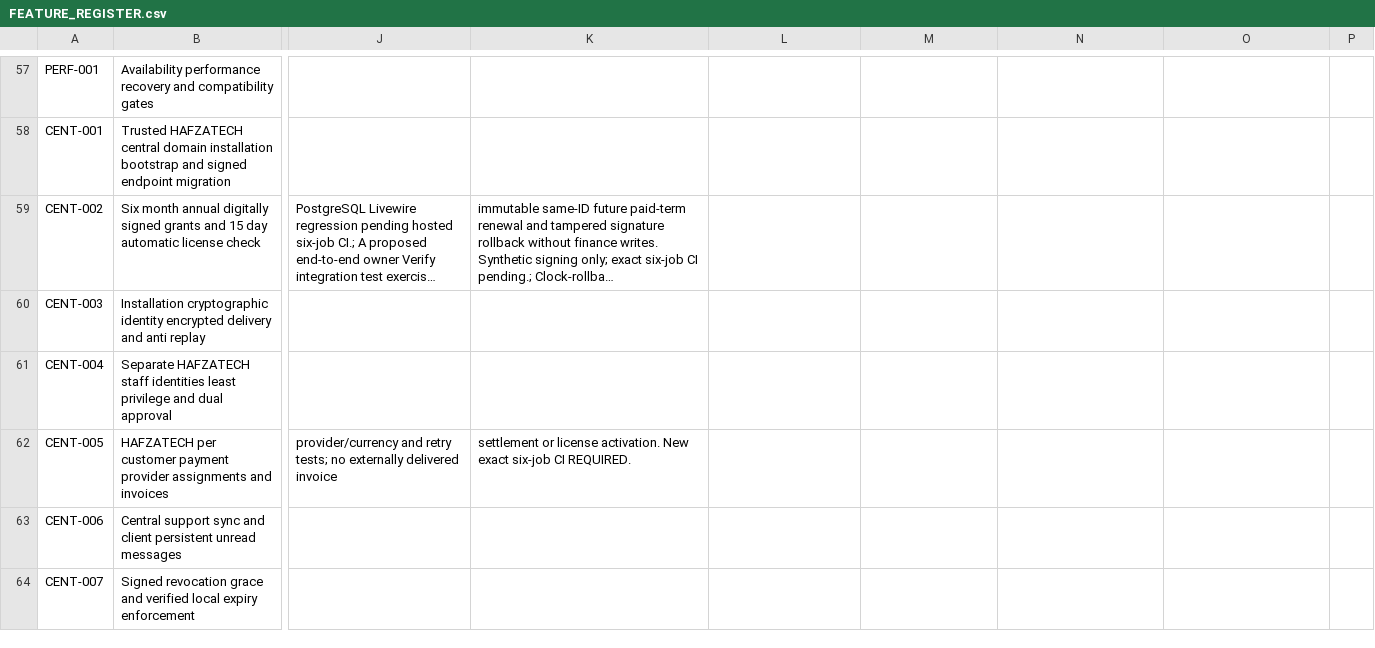
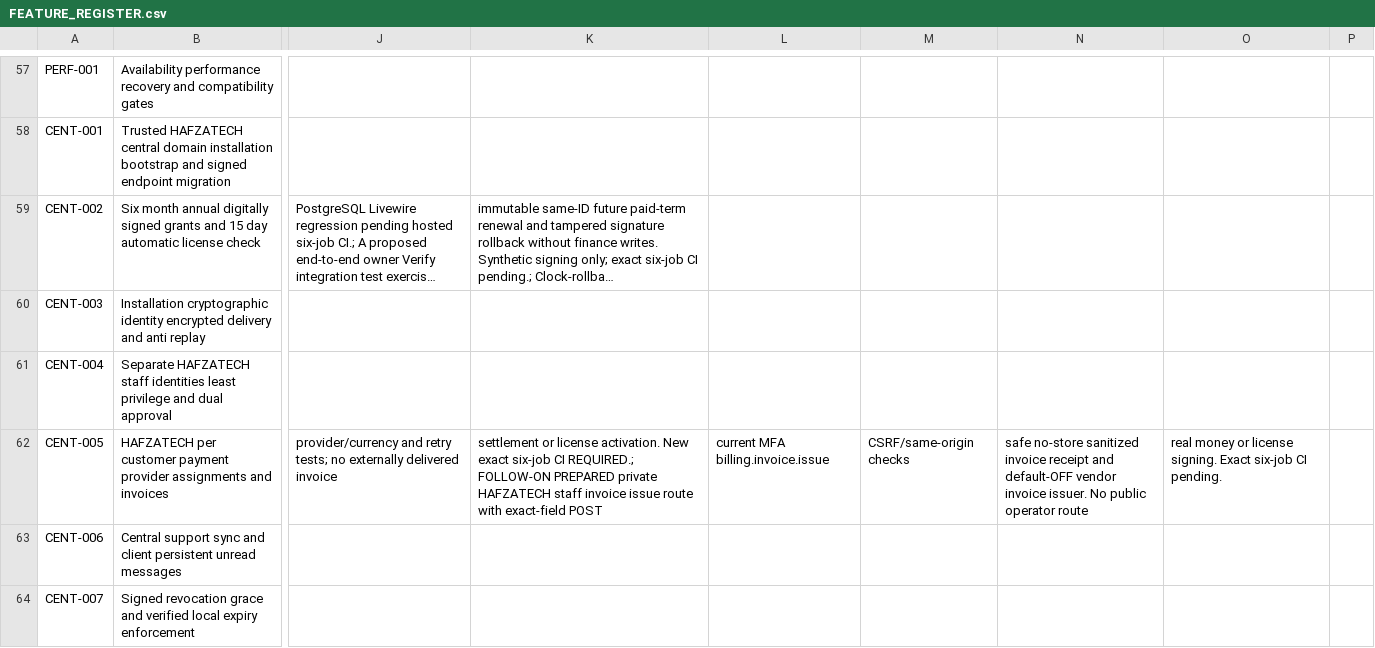
Before and after one commit to yasirskhan/Zargul-Silver-Marquee, a CSV file: docs/FEATURE_REGISTER.csv, drawn as a sheet; only a part is shown, gaps mark what is left out; long unchanged cells end in …; the diff names each change by its address in the sheet, - before the commit and + after, or states it on an @@ line.

Commit message:
Record invoice fixture repair and secured staff issue route acceptance

```diff
--- a/docs/FEATURE_REGISTER.csv
+++ b/docs/FEATURE_REGISTER.csv
-K62: …six-job CI REQUIRED.
+K62: …six-job CI REQUIRED.; FOLLOW-ON PREPARED private HAFZATECH staff invoice issue route with exact-field POST
-L62: (empty)
+L62: current MFA billing.invoice.issue
-M62: (empty)
+M62: CSRF/same-origin checks
-N62: (empty)
+N62: safe no-store sanitized invoice receipt and default-OFF vendor invoice issuer. No public operator route
-O62: (empty)
+O62: real money or license signing. Exact six-job CI pending.
```
Also changed, not shown: 2 other files.
